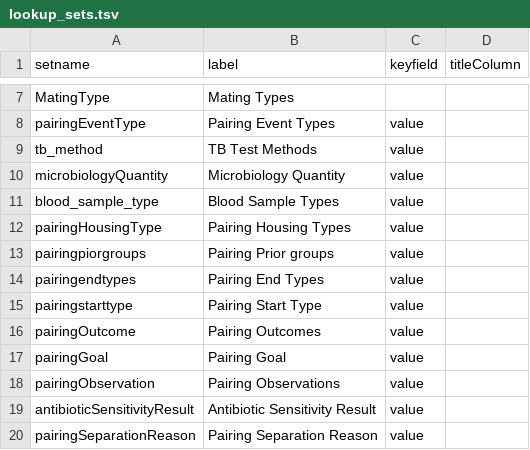
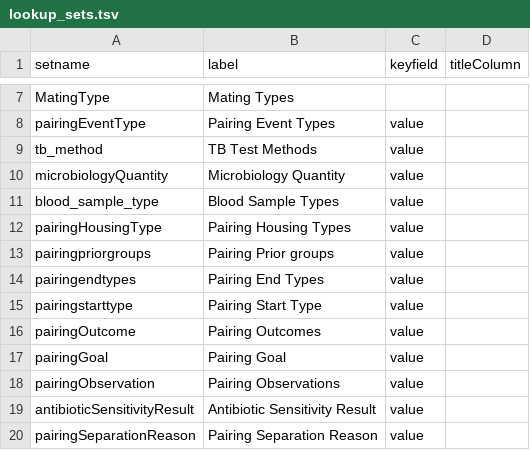
Before and after one commit to LabKey/onprcEHRModules, a TSV file: onprc_ehr/resources/data/lookup_sets.tsv, drawn as a sheet; only a part is shown, gaps mark what is left out.

```diff
--- a/onprc_ehr/resources/data/lookup_sets.tsv
+++ b/onprc_ehr/resources/data/lookup_sets.tsv
@@ -12,3 +12,3 @@ blood_sample_type	Blood Sample Types	value
 pairingHousingType	Pairing Housing Types	value	
-pairingpiorgroups	 Pairing Prior groups	value	
+pairingpriorgroups	 Pairing Prior groups	value
 pairingendtypes	Pairing End Types	value	
```
